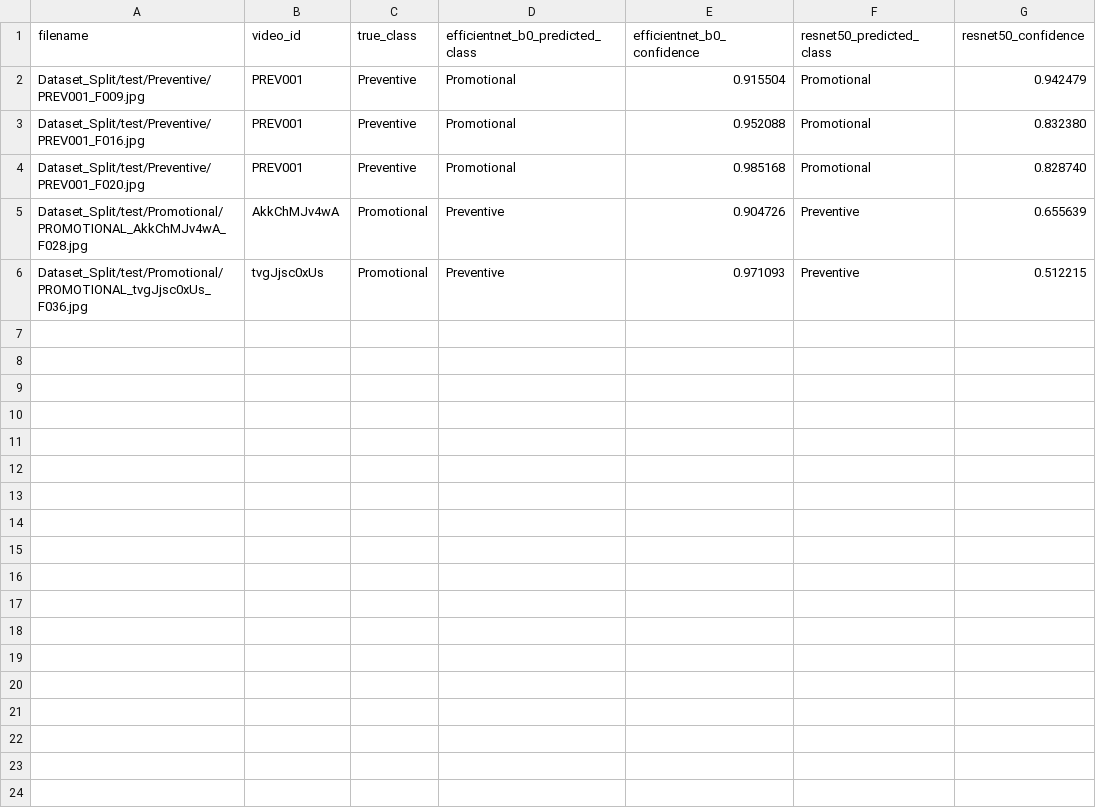
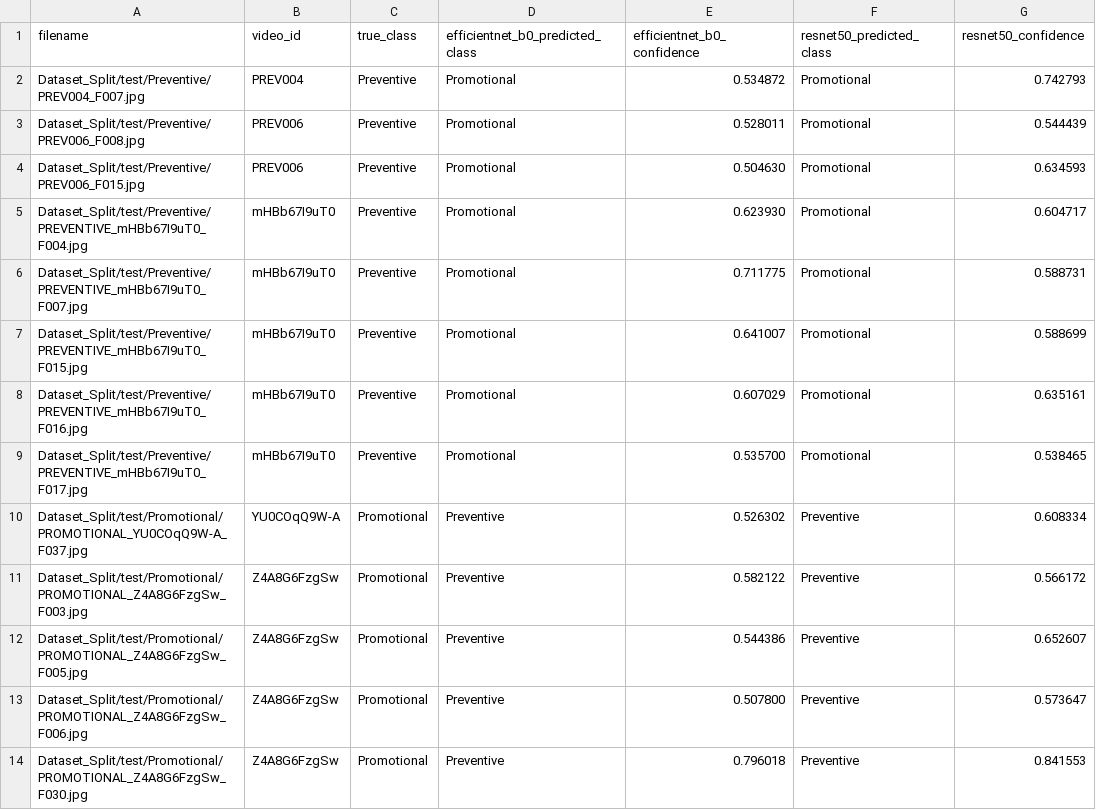
Before and after one commit to pritee175/Add, a CSV file: error_analysis/hard_cases.csv, drawn as a sheet.

```diff
--- a/error_analysis/hard_cases.csv
+++ b/error_analysis/hard_cases.csv
@@ -1,6 +1,14 @@
 filename,video_id,true_class,efficientnet_b0_predicted_class,efficientnet_b0_confidence,resnet50_predicted_class,resnet50_confidence
-Dataset_Split/test/Preventive/PREV001_F009.jpg,PREV001,Preventive,Promotional,0.915504,Promotional,0.942479
-Dataset_Split/test/Preventive/PREV001_F016.jpg,PREV001,Preventive,Promotional,0.952088,Promotional,0.832380
-Dataset_Split/test/Preventive/PREV001_F020.jpg,PREV001,Preventive,Promotional,0.985168,Promotional,0.828740
-Dataset_Split/test/Promotional/PROMOTIONAL_AkkChMJv4wA_F028.jpg,AkkChMJv4wA,Promotional,Preventive,0.904726,Preventive,0.655639
-Dataset_Split/test/Promotional/PROMOTIONAL_tvgJjsc0xUs_F036.jpg,tvgJjsc0xUs,Promotional,Preventive,0.971093,Preventive,0.512215
+Dataset_Split/test/Preventive/PREV004_F007.jpg,PREV004,Preventive,Promotional,0.534872,Promotional,0.742793
+Dataset_Split/test/Preventive/PREV006_F008.jpg,PREV006,Preventive,Promotional,0.528011,Promotional,0.544439
+Dataset_Split/test/Preventive/PREV006_F015.jpg,PREV006,Preventive,Promotional,0.504630,Promotional,0.634593
+Dataset_Split/test/Preventive/PREVENTIVE_mHBb67I9uT0_F004.jpg,mHBb67I9uT0,Preventive,Promotional,0.623930,Promotional,0.604717
+Dataset_Split/test/Preventive/PREVENTIVE_mHBb67I9uT0_F007.jpg,mHBb67I9uT0,Preventive,Promotional,0.711775,Promotional,0.588731
+Dataset_Split/test/Preventive/PREVENTIVE_mHBb67I9uT0_F015.jpg,mHBb67I9uT0,Preventive,Promotional,0.641007,Promotional,0.588699
+Dataset_Split/test/Preventive/PREVENTIVE_mHBb67I9uT0_F016.jpg,mHBb67I9uT0,Preventive,Promotional,0.607029,Promotional,0.635161
+Dataset_Split/test/Preventive/PREVENTIVE_mHBb67I9uT0_F017.jpg,mHBb67I9uT0,Preventive,Promotional,0.535700,Promotional,0.538465
+Dataset_Split/test/Promotional/PROMOTIONAL_YU0COqQ9W-A_F037.jpg,YU0COqQ9W-A,Promotional,Preventive,0.526302,Preventive,0.608334
+Dataset_Split/test/Promotional/PROMOTIONAL_Z4A8G6FzgSw_F003.jpg,Z4A8G6FzgSw,Promotional,Preventive,0.582122,Preventive,0.566172
+Dataset_Split/test/Promotional/PROMOTIONAL_Z4A8G6FzgSw_F005.jpg,Z4A8G6FzgSw,Promotional,Preventive,0.544386,Preventive,0.652607
+Dataset_Split/test/Promotional/PROMOTIONAL_Z4A8G6FzgSw_F006.jpg,Z4A8G6FzgSw,Promotional,Preventive,0.507800,Preventive,0.573647
+Dataset_Split/test/Promotional/PROMOTIONAL_Z4A8G6FzgSw_F030.jpg,Z4A8G6FzgSw,Promotional,Preventive,0.796018,Preventive,0.841553
```
Also changed, not shown: error_analysis/errors.csv, error_analysis/hard_cases_annotated.csv, 12 other files.
